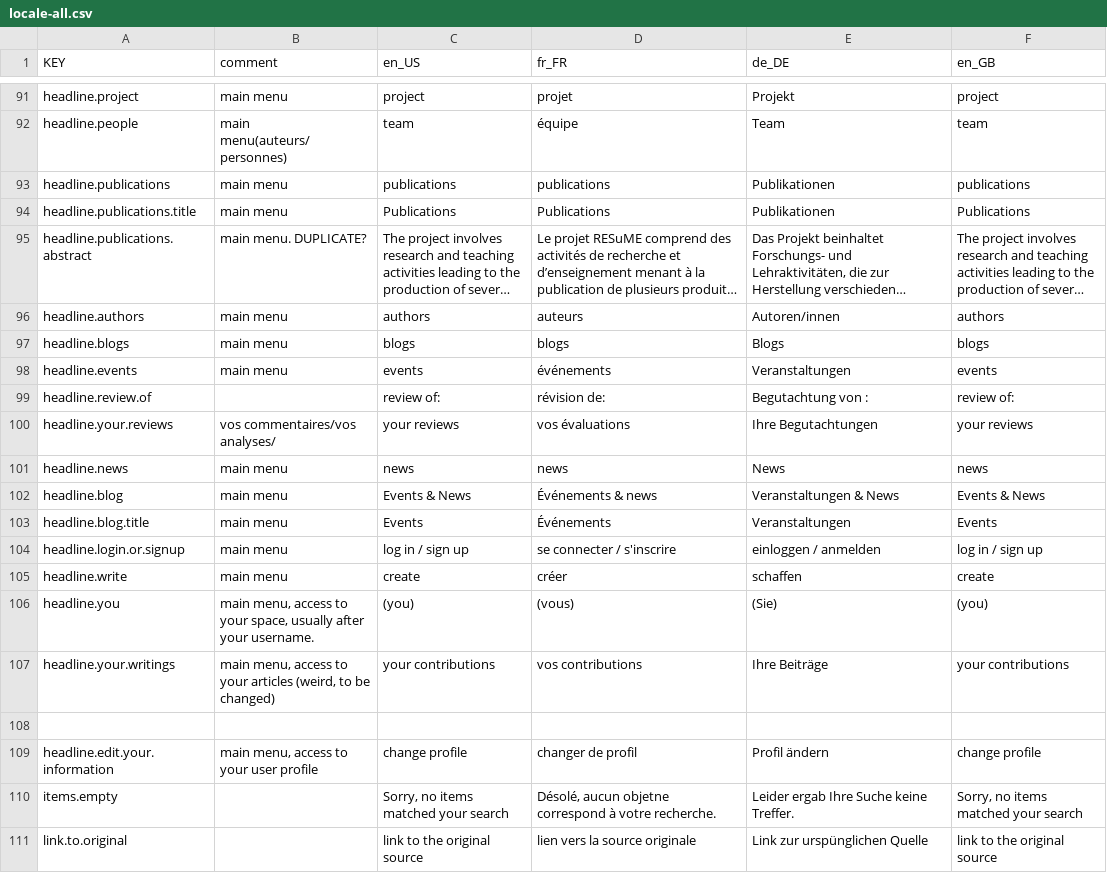
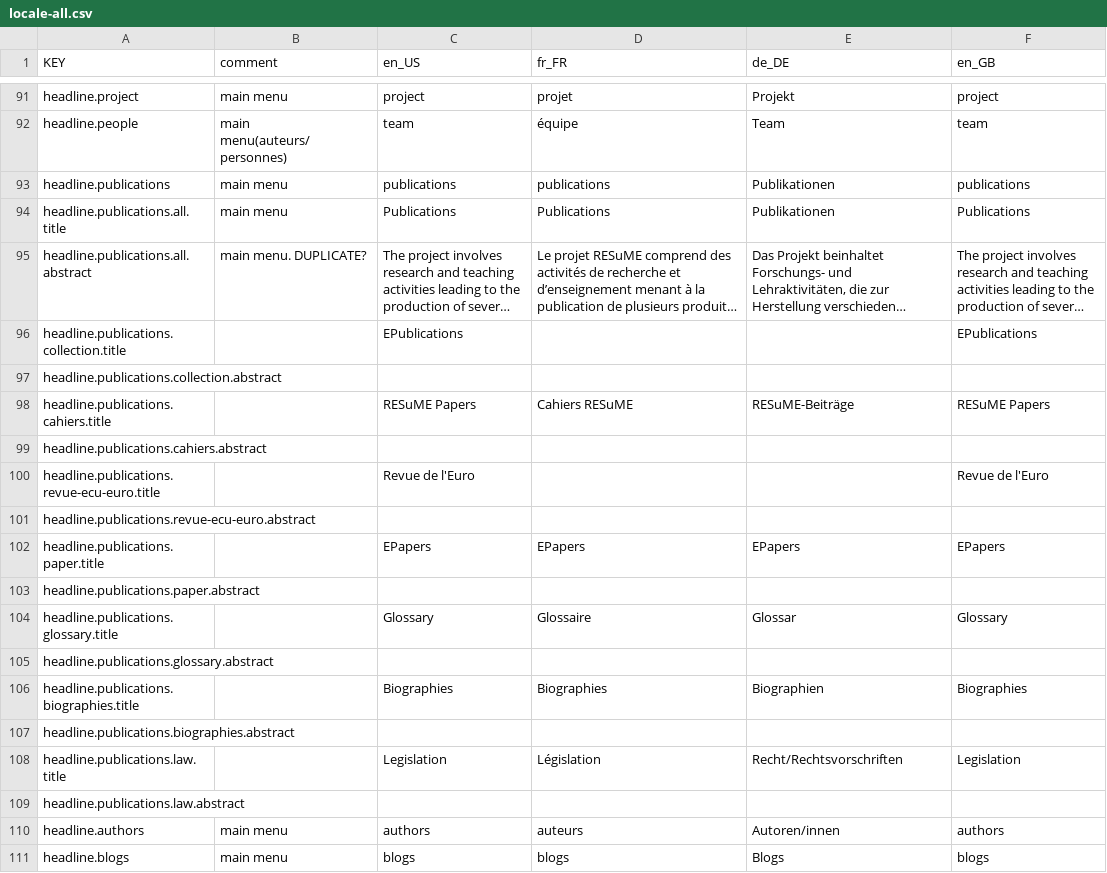
Before and after one commit to resume-unilu/RESuME, a CSV file: src/locale/locale-all.csv, drawn as a sheet; only a part is shown, gaps mark what is left out; the shorter side is filled out with more unchanged rows; long unchanged cells end in …; the diff covers the shown part only; the diff names each change by its address in the sheet, - before the commit and + after, or states it on an @@ line.

Commit message:
update publications layout; transparent overlay for top.
Added translation according to the ui-router state

```diff
--- a/src/locale/locale-all.csv
+++ b/src/locale/locale-all.csv
-A94 (KEY): headline.publications.title
+A94 (KEY): headline.publications.all.title
-A95 (KEY): headline.publications.abstract
+A95 (KEY): headline.publications.all.abstract
+row 96: headline.publications.collection.title |  | EPublications |  |  | EPublications
+row 97: headline.publications.collection.abstract
+row 98: headline.publications.cahiers.title |  | RESuME Papers | Cahiers RESuME | RESuME-Beiträge | RESuME Papers
+row 99: headline.publications.cahiers.abstract
+row 100: headline.publications.revue-ecu-euro.title |  | Revue de l'Euro |  |  | Revue de l'Euro
+row 101: headline.publications.revue-ecu-euro.abstract
+row 102: headline.publications.paper.title |  | EPapers | EPapers | EPapers | EPapers
+row 103: headline.publications.paper.abstract
+row 104: headline.publications.glossary.title |  | Glossary | Glossaire | Glossar | Glossary
+row 105: headline.publications.glossary.abstract
+row 106: headline.publications.biographies.title |  | Biographies | Biographies | Biographien | Biographies
+row 107: headline.publications.biographies.abstract
+row 108: headline.publications.law.title |  | Legislation | Législation | Recht/Rechtsvorschriften | Legislation
+row 109: headline.publications.law.abstract
```
Also changed, not shown: 14 edited cells elsewhere in this file, 9 other files.
